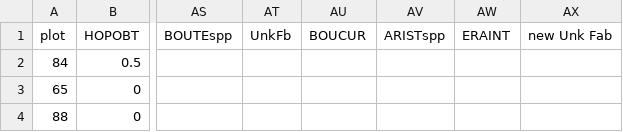
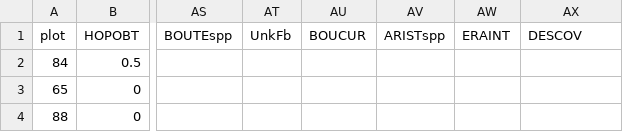
Before and after one commit to fernbro/AVCABANWR_Monitoring, a CSV file: data/community_fall2025.csv, drawn as a sheet; only a part is shown, gaps mark what is left out; the diff names each change by its address in the sheet, - before the commit and + after, or states it on an @@ line.

```diff
--- a/data/community_fall2025.csv
+++ b/data/community_fall2025.csv
-AX1: new Unk Fab
+AX1: DESCOV
```
Also changed, not shown: data/2025_Plot_Summaries.csv, data/species_list.csv, 46 other files.
